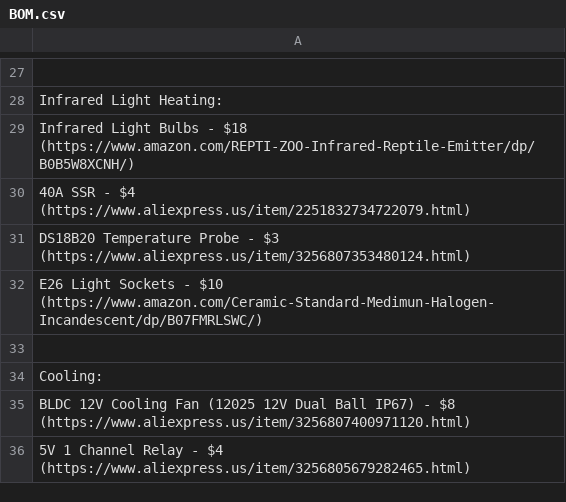
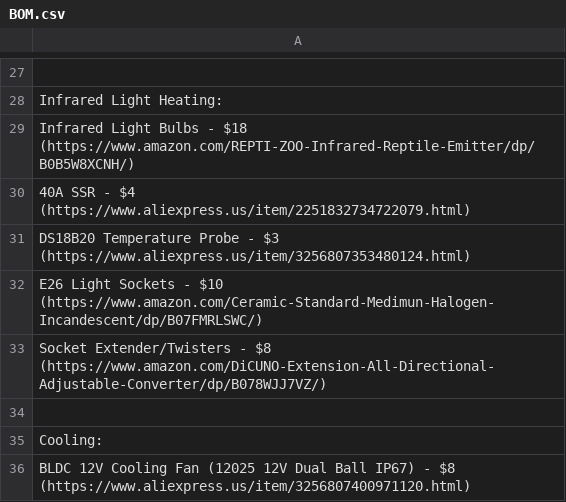
Before and after one commit to Firestorm108/Macrowave, a CSV file: BOM.csv, drawn as a sheet; only a part is shown, gaps mark what is left out; the shorter side is filled out with more unchanged rows.

Commit message:
Update BOM.csv

```diff
--- a/BOM.csv
+++ b/BOM.csv
@@ -32,2 +32,3 @@ DS18B20 Temperature Probe - $3 (https://www.aliexpress.us/item/3256807353480124.
 E26 Light Sockets - $10 (https://www.amazon.com/Ceramic-Standard-Medimun-Halogen-Incandescent/dp/B07FMRLSWC/)
+Socket Extender/Twisters - $8 (https://www.amazon.com/DiCUNO-Extension-All-Directional-Adjustable-Converter/dp/B078WJJ7VZ/)
 
```
